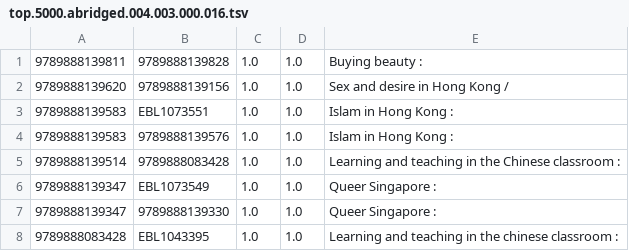
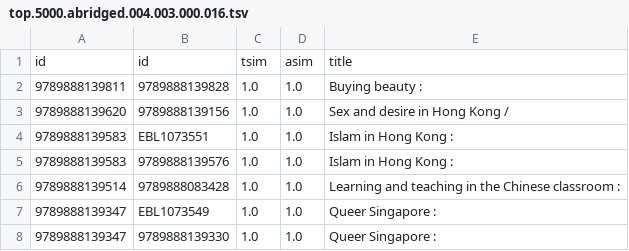
Before and after one commit to miku/tasklist, a TSV file: nep-fuzzy-cleaned/top.5000.abridged.004.003.000.016.tsv, drawn as a sheet; only a part is shown; the shorter side is filled out with more unchanged rows.

Commit message:
added header

```diff
--- a/nep-fuzzy-cleaned/top.5000.abridged.004.003.000.016.tsv
+++ b/nep-fuzzy-cleaned/top.5000.abridged.004.003.000.016.tsv
@@ -1 +1,2 @@
+id	id	tsim	asim	title
 9789888139811	9789888139828	1.0	1.0	Buying beauty :
```
